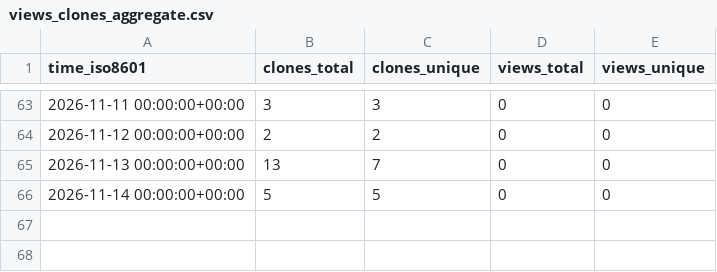
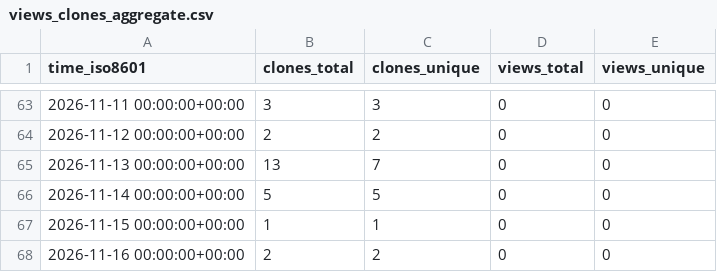
Before and after one commit to cubicleguy/xv7211_arduino_spi, a CSV file: cubicleguy/xv7211_arduino_spi/ghrs-data/views_clones_aggregate.csv, drawn as a sheet; only a part is shown, gaps mark what is left out; the diff names each change by its address in the sheet, - before the commit and + after, or states it on an @@ line.

```diff
--- a/cubicleguy/xv7211_arduino_spi/ghrs-data/views_clones_aggregate.csv
+++ b/cubicleguy/xv7211_arduino_spi/ghrs-data/views_clones_aggregate.csv
+row 67: 2026-11-15 00:00:00+00:00 | 1 | 1 | 0 | 0
+row 68: 2026-11-16 00:00:00+00:00 | 2 | 2 | 0 | 0
```
Also changed, not shown: 1 other file.
